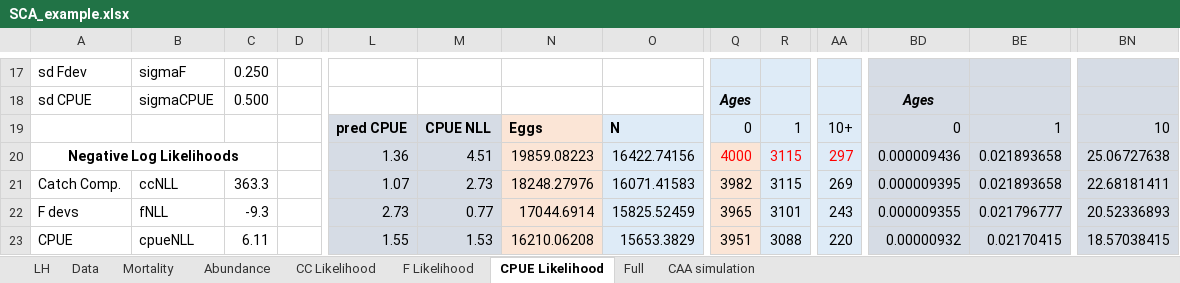
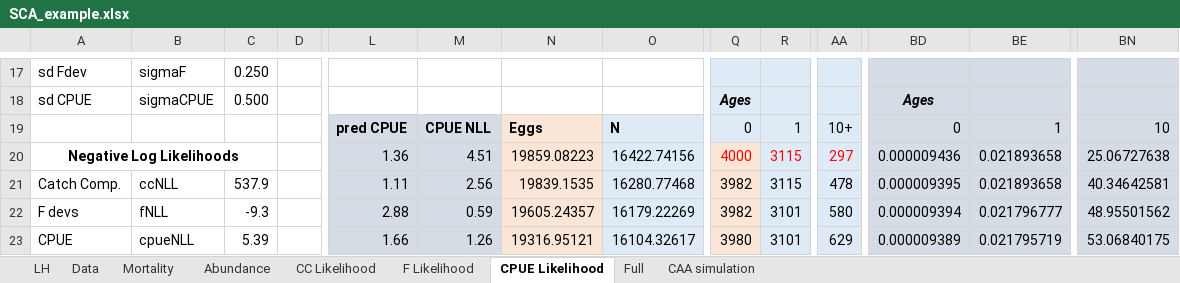
Before and after one commit to zsiders/SCA_ex, an Excel workbook: SCA_example.xlsx, sheet CPUE Likelihood, drawn as a sheet; only a part is shown, gaps mark what is left out; values as stored, in another font and other column widths than the file's, no borders; charts and pictures not drawn; the diff covers the shown part only; the diff names each change by its address in the sheet, - before the commit and + after, or states it on an @@ line.

```diff
--- a/SCA_example.xlsx (sheet CPUE Likelihood)
+++ b/SCA_example.xlsx (sheet CPUE Likelihood)
-C21: 363.3
+C21: 537.9
-L21: 1.07
+L21: 1.11
-M21: 2.73
+M21: 2.56
-N21: 18248.27976
+N21: 19839.1535
-O21: 16071.41583
+O21: 16280.77468
-AA21: 269
+AA21: 478
-BN21: 22.68181411
+BN21: 40.34642581
-L22: 2.73
+L22: 2.88
-M22: 0.77
+M22: 0.59
-N22: 17044.6914
+N22: 19605.24357
-O22: 15825.52459
+O22: 16179.22269
-Q22: 3965
+Q22: 3982
-AA22: 243
+AA22: 580
-BD22: 0.000009355
+BD22: 0.000009394
-BN22: 20.52336893
+BN22: 48.95501562
-C23: 6.11
+C23: 5.39
-L23: 1.55
+L23: 1.66
-M23: 1.53
+M23: 1.26
-N23: 16210.06208
+N23: 19316.95121
-O23: 15653.3829
+O23: 16104.32617
-Q23: 3951
+Q23: 3980
-R23: 3088
+R23: 3101
-AA23: 220
+AA23: 629
-BD23: 0.00000932
+BD23: 0.000009389
-BE23: 0.02170415
+BE23: 0.021795719
-BN23: 18.57038415
+BN23: 53.06840175
```
Also changed, not shown: 479 edited cells elsewhere in this sheet, sheet Full, sheet CAA simulation, sheet Mortality, sheet CC Likelihood, sheet F Likelihood, sheet Abundance, formulas that keep their value, charts or pictures.
